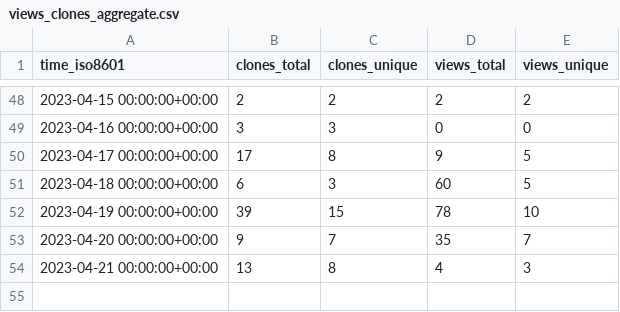
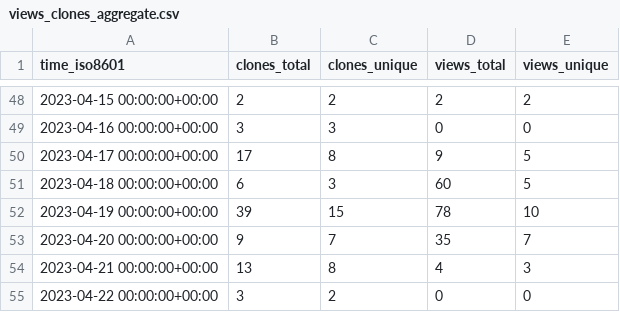
Before and after one commit to yext/pages-starter-react-locations, a CSV file: yext/pages-starter-react-locations/ghrs-data/views_clones_aggregate.csv, drawn as a sheet; only a part is shown, gaps mark what is left out; the diff names each change by its address in the sheet, - before the commit and + after, or states it on an @@ line.

```diff
--- a/yext/pages-starter-react-locations/ghrs-data/views_clones_aggregate.csv
+++ b/yext/pages-starter-react-locations/ghrs-data/views_clones_aggregate.csv
+row 55: 2023-04-22 00:00:00+00:00 | 3 | 2 | 0 | 0
```
Also changed, not shown: 1 other file.
